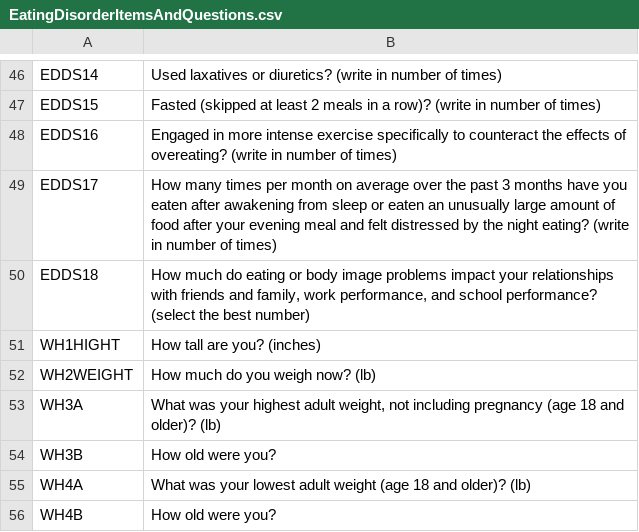
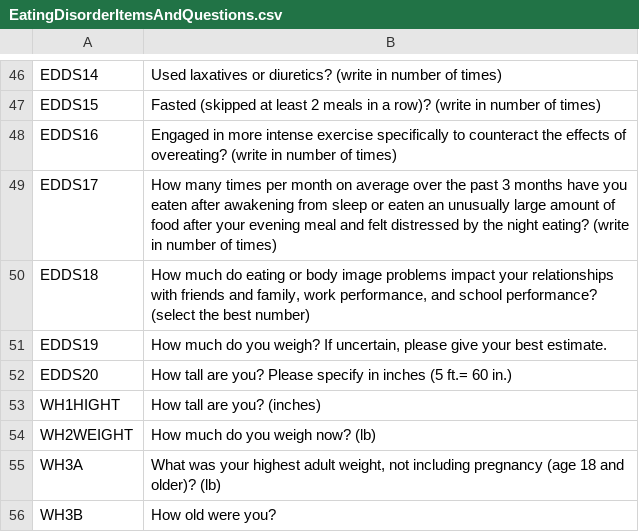
Before and after one commit to ABWerks/EatingDisordersScoringFunctions, a CSV file: EatingDisorderItemsAndQuestions.csv, drawn as a sheet; only a part is shown, gaps mark what is left out; the shorter side is filled out with more unchanged rows.

Commit message:
fix item names

```diff
--- a/EatingDisorderItemsAndQuestions.csv
+++ b/EatingDisorderItemsAndQuestions.csv
@@ -50,2 +50,4 @@ EDDS17,How many times per month on average over the past 3 months have you eaten
 EDDS18,"How much do eating or body image problems impact your relationships with friends and family, work performance, and school performance? (select the best number)"
+EDDS19,"How much do you weigh? If uncertain, please give your best estimate."
+EDDS20,How tall are you? Please specify in inches (5 ft.= 60 in.)
 WH1HIGHT,How tall are you? (inches)
```
Also changed, not shown: 2 other files.
